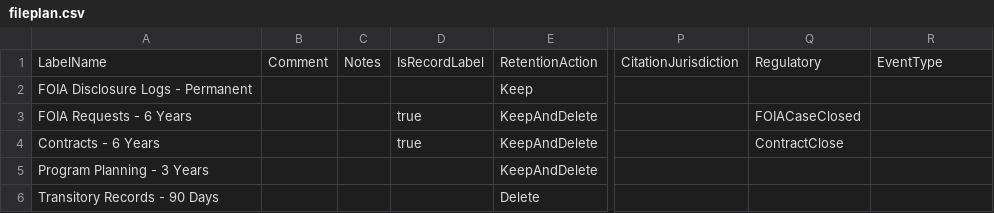
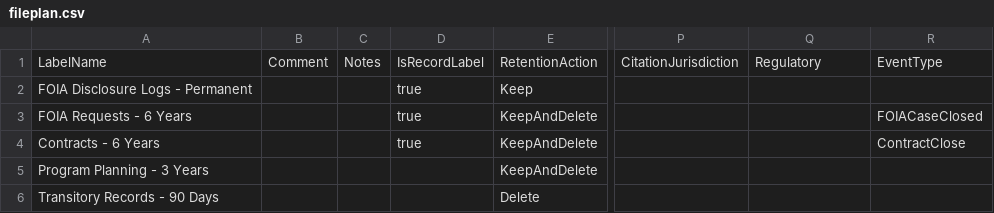
Before and after one commit to Daren9m/Purview-RMS-Demo-Federal, a CSV file: config/fileplan.csv, drawn as a sheet; only a part is shown, gaps mark what is left out; the diff names each change by its address in the sheet, - before the commit and + after, or states it on an @@ line.

Commit message:
fixing labels

```diff
--- a/config/fileplan.csv
+++ b/config/fileplan.csv
-D2: (empty)
+D2: true
-Q3: FOIACaseClosed
+Q3: (empty)
-R3: (empty)
+R3: FOIACaseClosed
-Q4: ContractClose
+Q4: (empty)
-R4: (empty)
+R4: ContractClose
```
